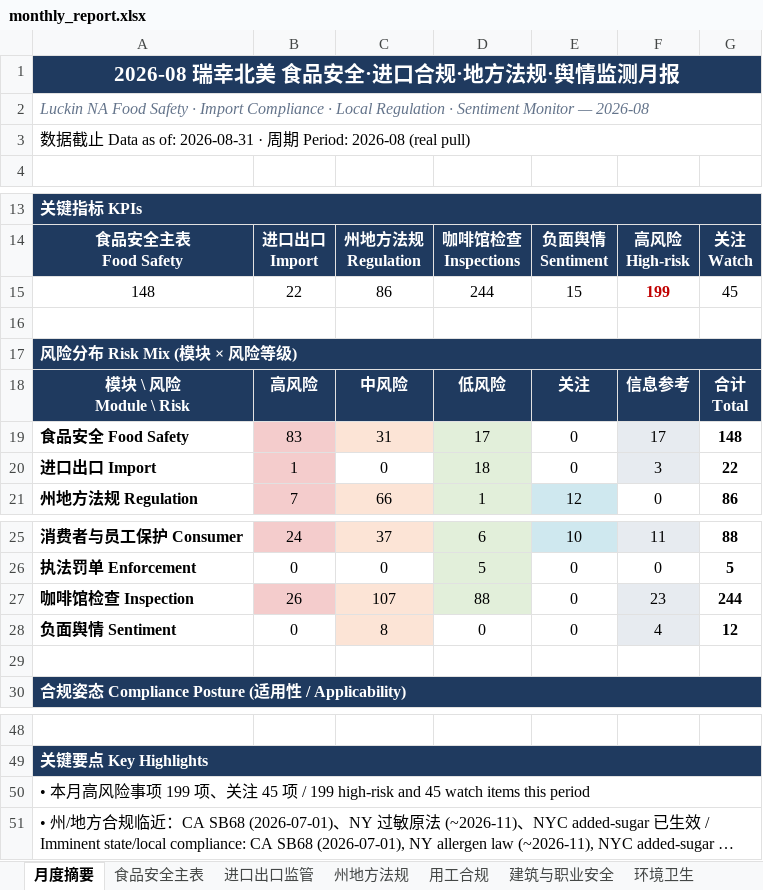
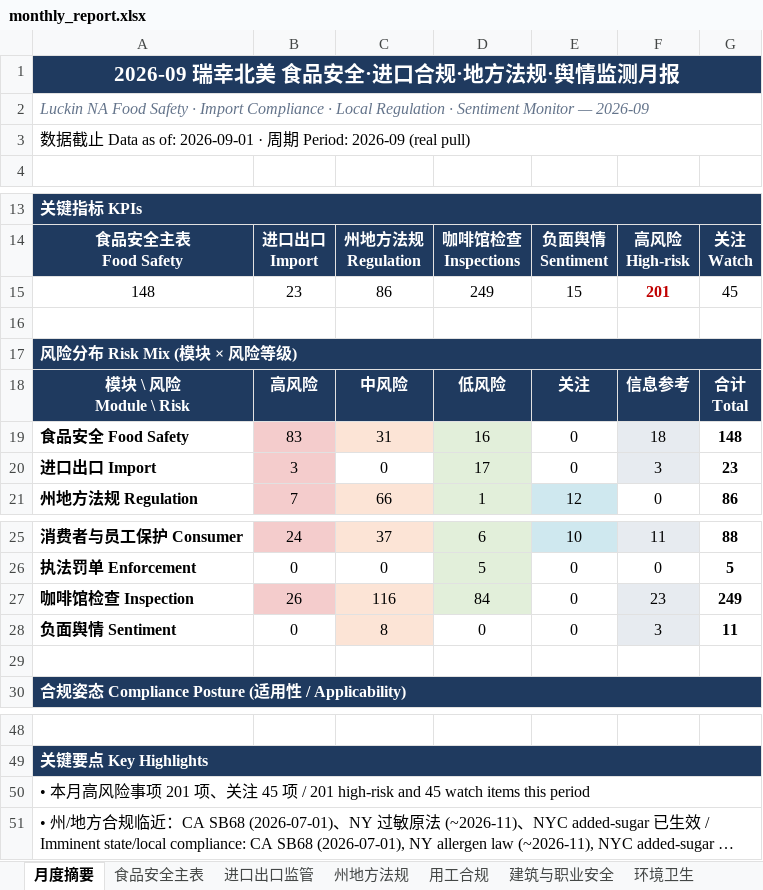
Before and after one commit to xiangyuzeng/qa_dashboard, an Excel workbook: public/exports/monthly_report.xlsx, sheet 月度摘要, drawn as a sheet; only a part is shown, gaps mark what is left out; long unchanged cells end in …; values as stored, in another font and other column widths than the file's, no borders; the diff names each change by its address in the sheet, - before the commit and + after, or states it on an @@ line.

```diff
--- a/public/exports/monthly_report.xlsx (sheet 月度摘要)
+++ b/public/exports/monthly_report.xlsx (sheet 月度摘要)
-A1: 2026-08 瑞幸北美 食品安全·进口合规·地方法规·舆情监测月报
+A1: 2026-09 瑞幸北美 食品安全·进口合规·地方法规·舆情监测月报
-A2: …Monitor — 2026-08
+A2: …Monitor — 2026-09
-A3: …as of: 2026-08-31 · 周期 Period: 2026-08 (real pull)
+A3: …as of: 2026-09-01 · 周期 Period: 2026-09 (real pull)
-B15: 22
+B15: 23
-D15: 244
+D15: 249
-F15: 199
+F15: 201
-D19: 17
+D19: 16
-F19: 17
+F19: 18
-B20: 1
+B20: 3
-D20: 18
+D20: 17
-G20: 22
+G20: 23
-C27: 107
+C27: 116
-D27: 88
+D27: 84
-G27: 244
+G27: 249
-F28: 4
+F28: 3
-G28: 12
+G28: 11
-A50: …项 199 项、关注 45 项 / 199 high-risk and…
+A50: …项 201 项、关注 45 项 / 201 high-risk and…
```
Also changed, not shown: sheet 咖啡馆检查, sheet 进口出口监管, sheet 食品安全主表, sheet 数据源日志, sheet 州地方法规, 11 other files.
